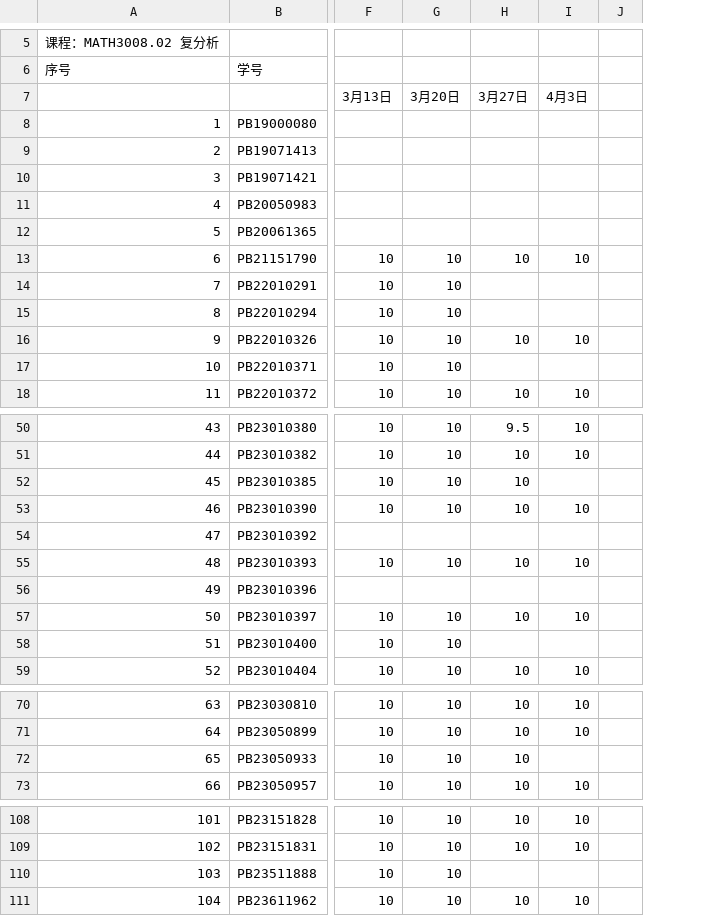
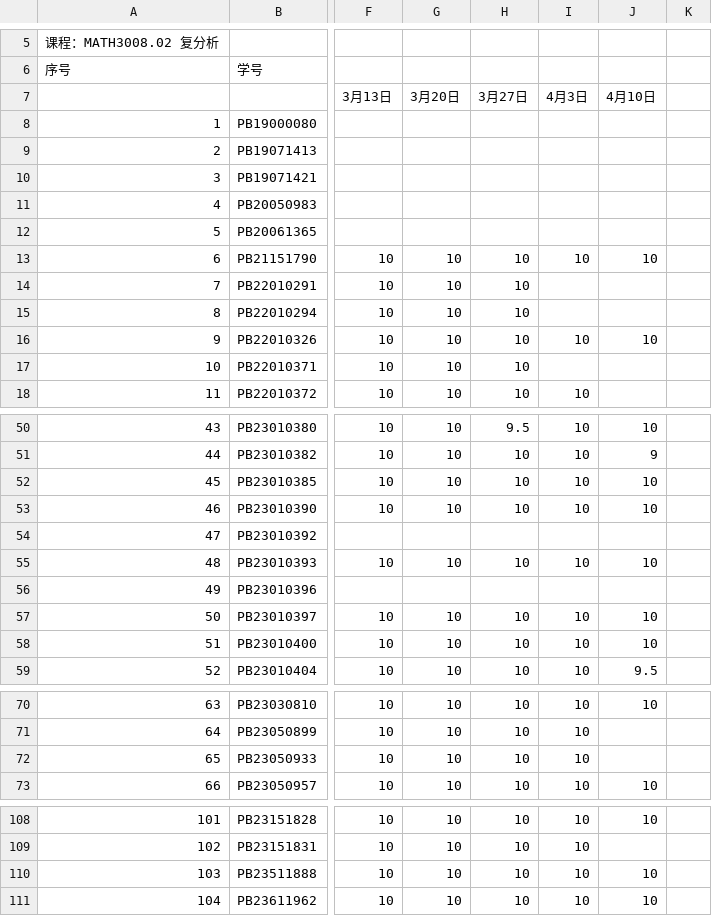
Before and after one commit to Mechano-pesudo/2025_CA_Course_Page, a CSV file: students.csv, drawn as a sheet; only a part is shown, gaps mark what is left out; the diff covers the shown part only; the diff names each change by its address in the sheet, - before the commit and + after, or states it on an @@ line.

```diff
--- a/students.csv
+++ b/students.csv
+column J, rows 7-16: 4月10日 |  |  |  |  |  | 10 |  |  | 10; rows 50-59: 10 | 9 | 10 | 10 |  | 10 |  | 10 | 10 | 9.5; rows 70-73: 10 |  |  | 10; rows 108-111: 10 |  | 10 | 10
-H14:H15: (empty)
+H14:H15: 10
-H17: (empty)
+H17: 10
-I52: (empty)
+I52: 10
-H58: (empty)
+H58: 10
-I58: (empty)
+I58: 10
-I72: (empty)
+I72: 10
-H110: (empty)
+H110: 10
-I110: (empty)
+I110: 10
```
Also changed, not shown: 17 edited cells elsewhere in this file, 2 other files.
